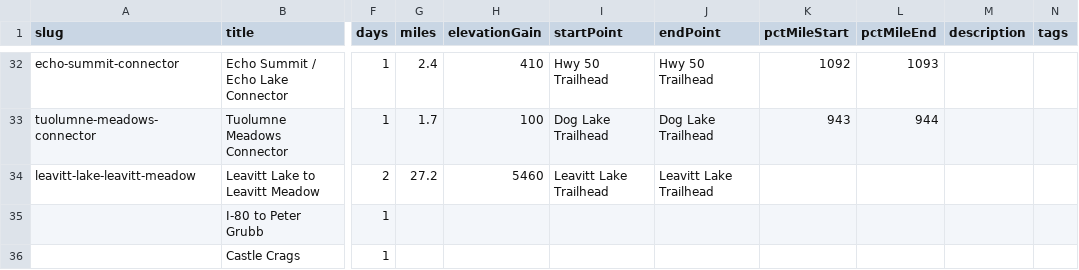
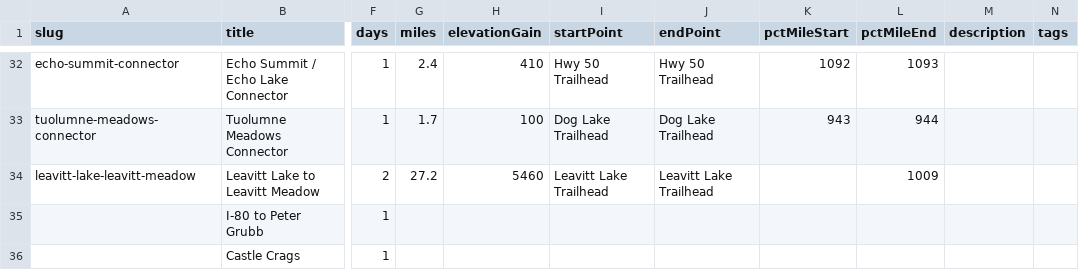
Before and after one commit to johnluckenbach-sys/pct-sierra, a CSV file: src/data/trips.csv, drawn as a sheet; only a part is shown, gaps mark what is left out; the diff names each change by its address in the sheet, - before the commit and + after, or states it on an @@ line.

Commit message:
Auto-sync trips data from Google Sheet

```diff
--- a/src/data/trips.csv
+++ b/src/data/trips.csv
-L34 (pctMileEnd): (empty)
+L34 (pctMileEnd): 1009
```
